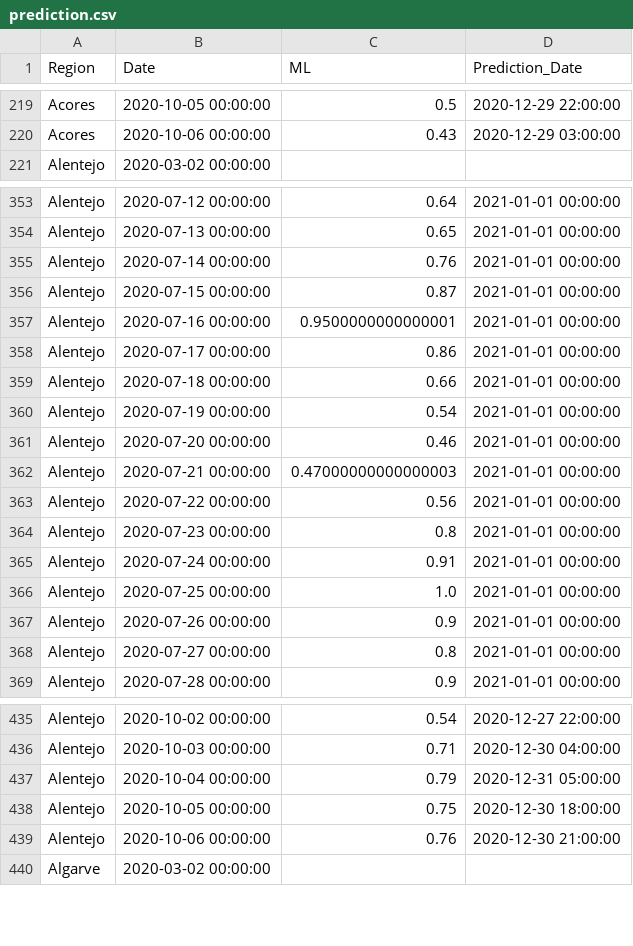
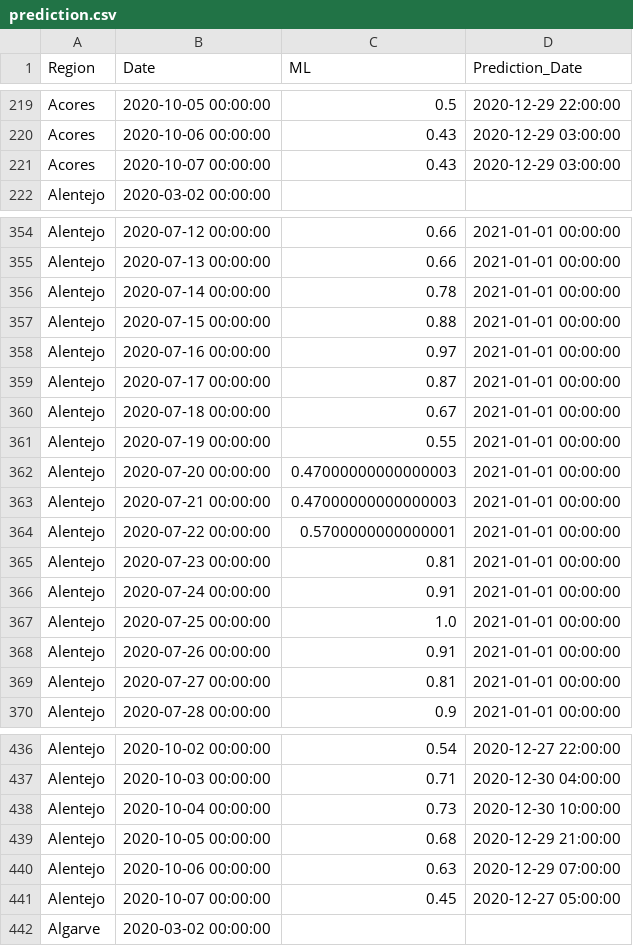
Before and after one commit to builduplabs/covid-countdown, a CSV file: src/data/prediction.csv, drawn as a sheet; only a part is shown, gaps mark what is left out; addresses are those after the commit; the diff covers the shown part only; the diff names each change by its address in the sheet, - before the commit and + after, or states it on an @@ line.

```diff
--- a/src/data/prediction.csv
+++ b/src/data/prediction.csv
+row 221: Acores | 2020-10-07 00:00:00 | 0.43 | 2020-12-29 03:00:00
-C354 (ML): 0.64
+C354 (ML): 0.66
-C355 (ML): 0.65
+C355 (ML): 0.66
-C356 (ML): 0.76
+C356 (ML): 0.78
-C357 (ML): 0.87
+C357 (ML): 0.88
-C358 (ML): 0.9500000000000001
+C358 (ML): 0.97
-C359 (ML): 0.86
+C359 (ML): 0.87
-C360 (ML): 0.66
+C360 (ML): 0.67
-C361 (ML): 0.54
+C361 (ML): 0.55
-C362 (ML): 0.46
+C362 (ML): 0.47000000000000003
-C364 (ML): 0.56
+C364 (ML): 0.5700000000000001
-C365 (ML): 0.8
+C365 (ML): 0.81
-C368 (ML): 0.9
+C368 (ML): 0.91
-C369 (ML): 0.8
+C369 (ML): 0.81
-C438 (ML): 0.79
+C438 (ML): 0.73
-D438 (Prediction_Date): 2020-12-31 05:00:00
+D438 (Prediction_Date): 2020-12-30 10:00:00
-C439 (ML): 0.75
+C439 (ML): 0.68
-D439 (Prediction_Date): 2020-12-30 18:00:00
+D439 (Prediction_Date): 2020-12-29 21:00:00
-C440 (ML): 0.76
+C440 (ML): 0.63
-D440 (Prediction_Date): 2020-12-30 21:00:00
+D440 (Prediction_Date): 2020-12-29 07:00:00
+row 441: Alentejo | 2020-10-07 00:00:00 | 0.45 | 2020-12-27 05:00:00
```
Also changed, not shown: 6 added rows and 84 edited cells elsewhere in this file, src/data/cases.csv.
